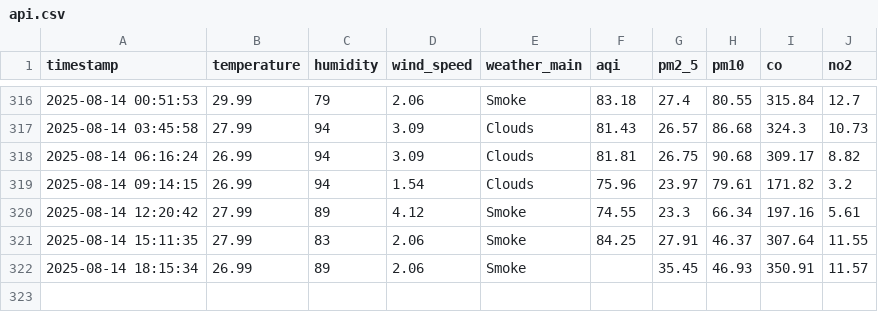
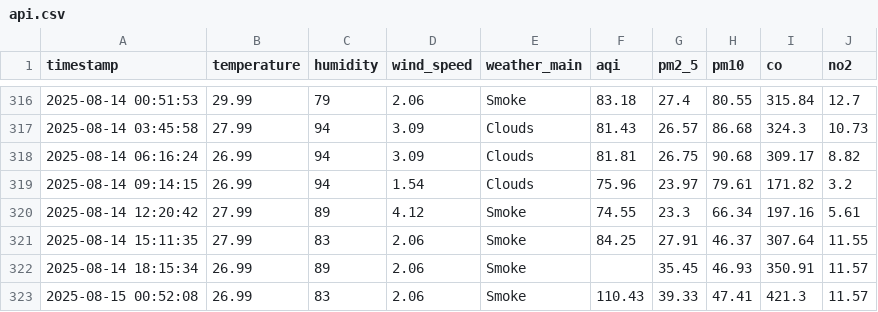
Before and after one commit to HibaAmin12/aqi-data-logger, a CSV file: api.csv, drawn as a sheet; only a part is shown, gaps mark what is left out; the diff names each change by its address in the sheet, - before the commit and + after, or states it on an @@ line.

```diff
--- a/api.csv
+++ b/api.csv
+row 323: 2025-08-15 00:52:08 | 26.99 | 83 | 2.06 | Smoke | 110.43 | 39.33 | 47.41 | 421.3 | 11.57
```
